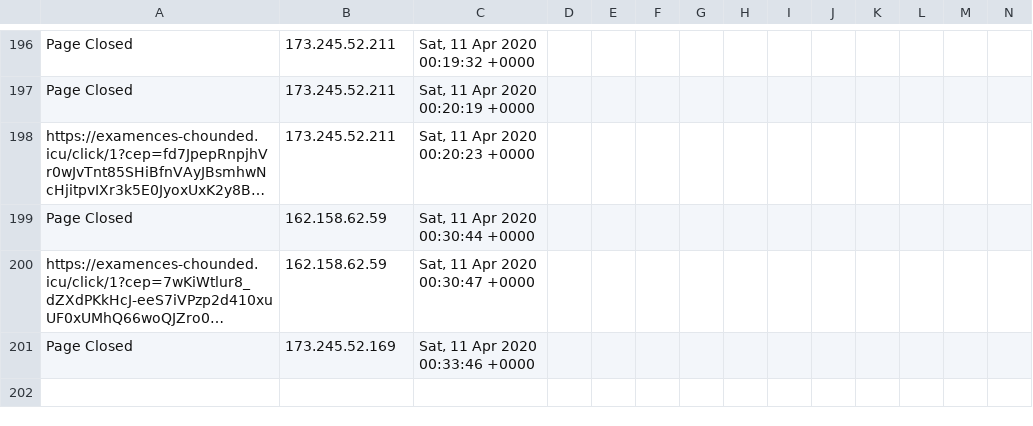
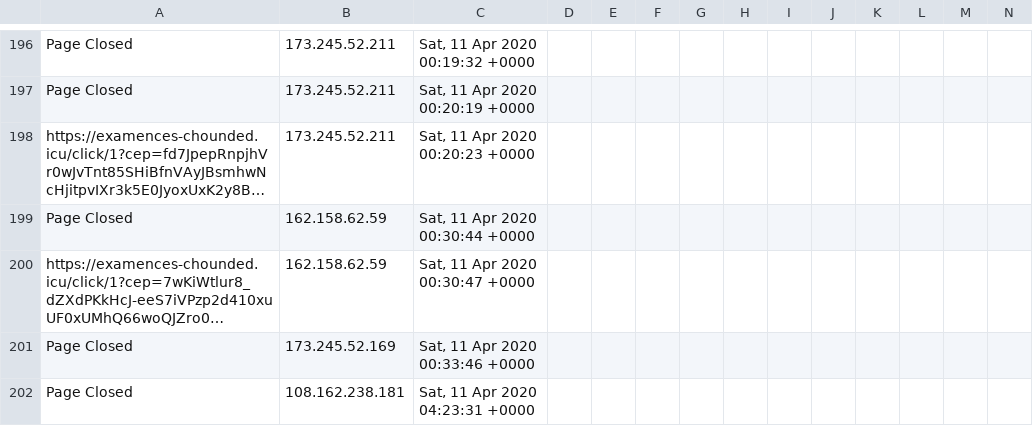
Before and after one commit to runacode/newsushi, a CSV file: logs/2020__April.csv, drawn as a sheet; only a part is shown, gaps mark what is left out; long unchanged cells end in …; rows hold the shown columns only; the diff names each change by its address in the sheet, - before the commit and + after, or states it on an @@ line.

Commit message:
Site Editor Update

```diff
--- a/logs/2020__April.csv
+++ b/logs/2020__April.csv
+row 202: Page Closed | 108.162.238.181 | Sat, 11 Apr 2020 04:23:31 +0000
```
